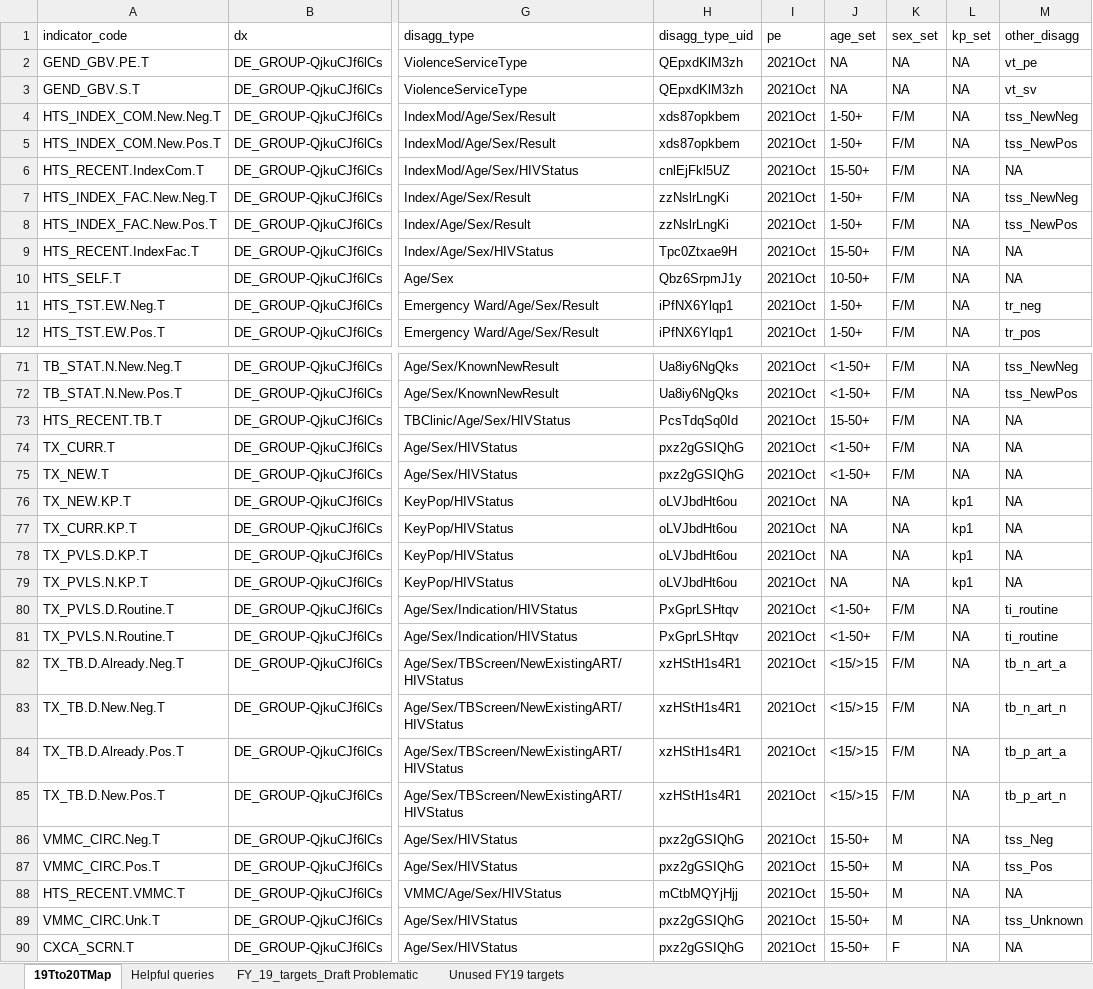
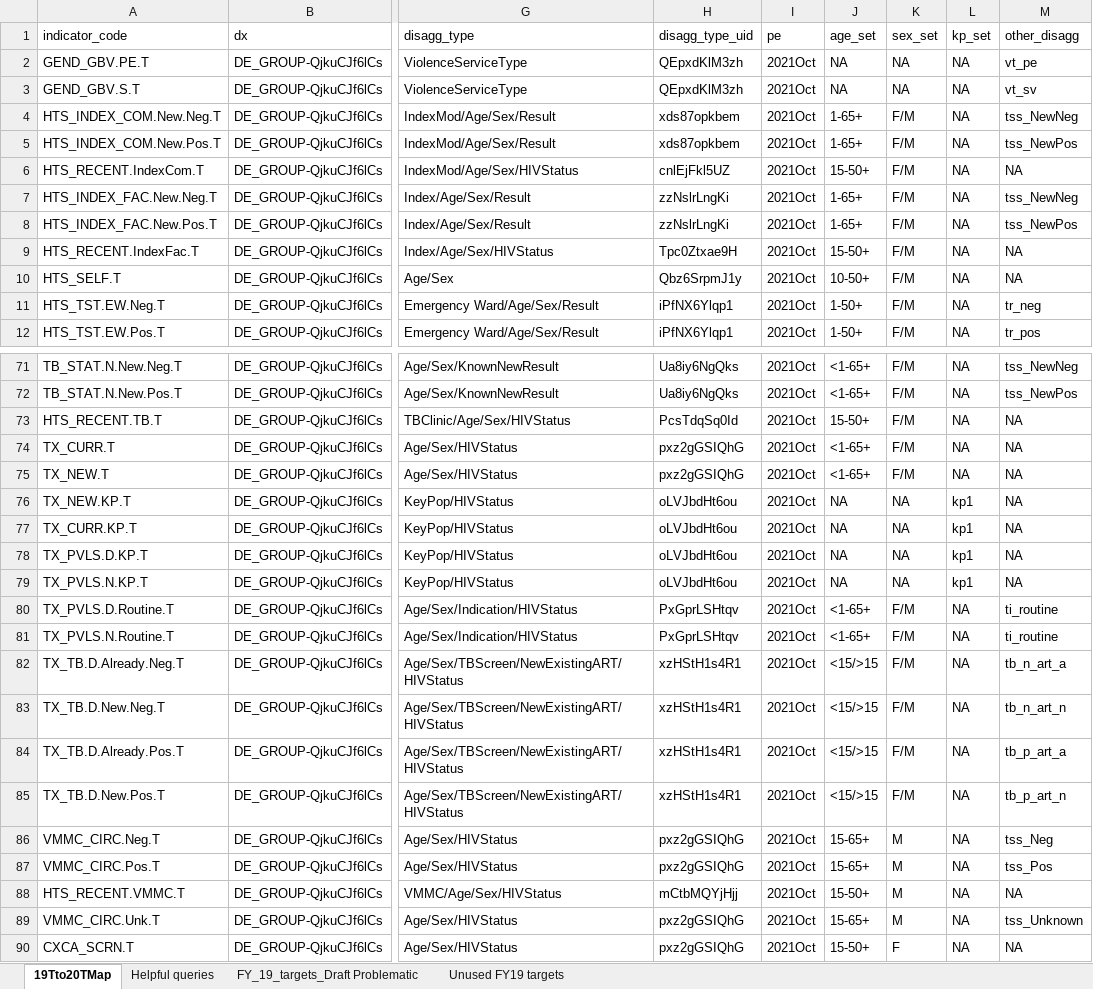
Before and after one commit to pepfar-datim/data-pack-commons, an Excel workbook: data-raw/snu_x_im_distribution_configuration/22Tto23TMap.xlsx, sheet 19Tto20TMap, drawn as a sheet; only a part is shown, gaps mark what is left out; values as stored, in another font and other column widths than the file's, no cell formats; conditional formats not drawn; the diff covers the shown part only; the diff names each change by its address in the sheet, - before the commit and + after, or states it on an @@ line.

```diff
--- a/data-raw/snu_x_im_distribution_configuration/22Tto23TMap.xlsx (sheet 19Tto20TMap)
+++ b/data-raw/snu_x_im_distribution_configuration/22Tto23TMap.xlsx (sheet 19Tto20TMap)
-J4:J5 (age_set): 1-50+
+J4:J5 (age_set): 1-65+
-J7:J8 (age_set): 1-50+
+J7:J8 (age_set): 1-65+
-J71:J72 (age_set): <1-50+
+J71:J72 (age_set): <1-65+
-J74:J75 (age_set): <1-50+
+J74:J75 (age_set): <1-65+
-J80:J81 (age_set): <1-50+
+J80:J81 (age_set): <1-65+
-J86:J87 (age_set): 15-50+
+J86:J87 (age_set): 15-65+
-J89 (age_set): 15-50+
+J89 (age_set): 15-65+
```
Also changed, not shown: 15 edited cells elsewhere in this sheet, cell formats, 4 other files.
